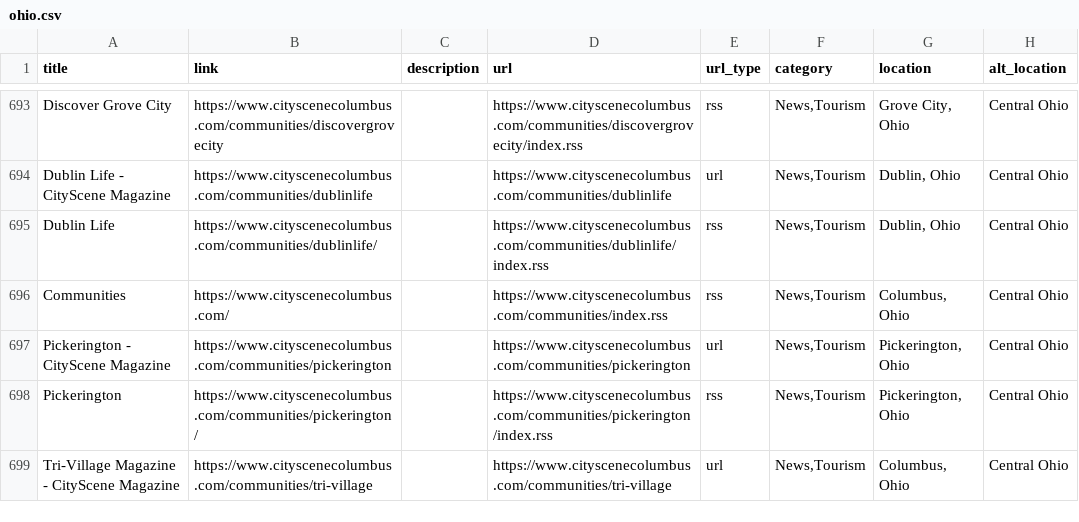
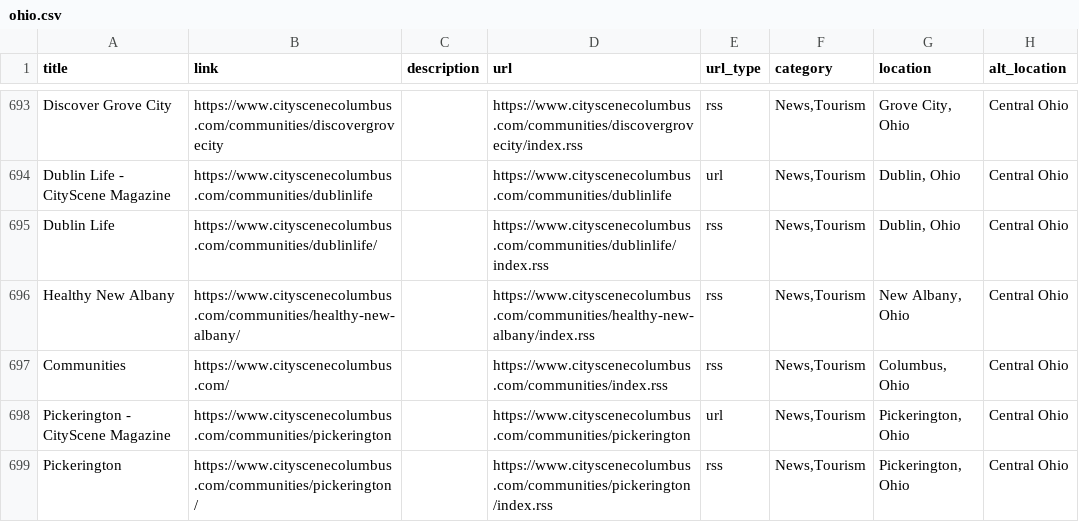
Before and after one commit to TomCasavant/ohio-sites, a CSV file: ohio.csv, drawn as a sheet; only a part is shown, gaps mark what is left out; the shorter side is filled out with more unchanged rows; the diff names each change by its address in the sheet, - before the commit and + after, or states it on an @@ line.

```diff
--- a/ohio.csv
+++ b/ohio.csv
+row 696: Healthy New Albany | https://www.cityscenecolumbus.com/communities/healthy-new-albany/ |  | https://www.cityscenecolumbus.com/communities/healthy-new-albany/index.rss | rss | News,Tourism | New Albany, Ohio | Central Ohio
```
Also changed, not shown: 2 other files.
